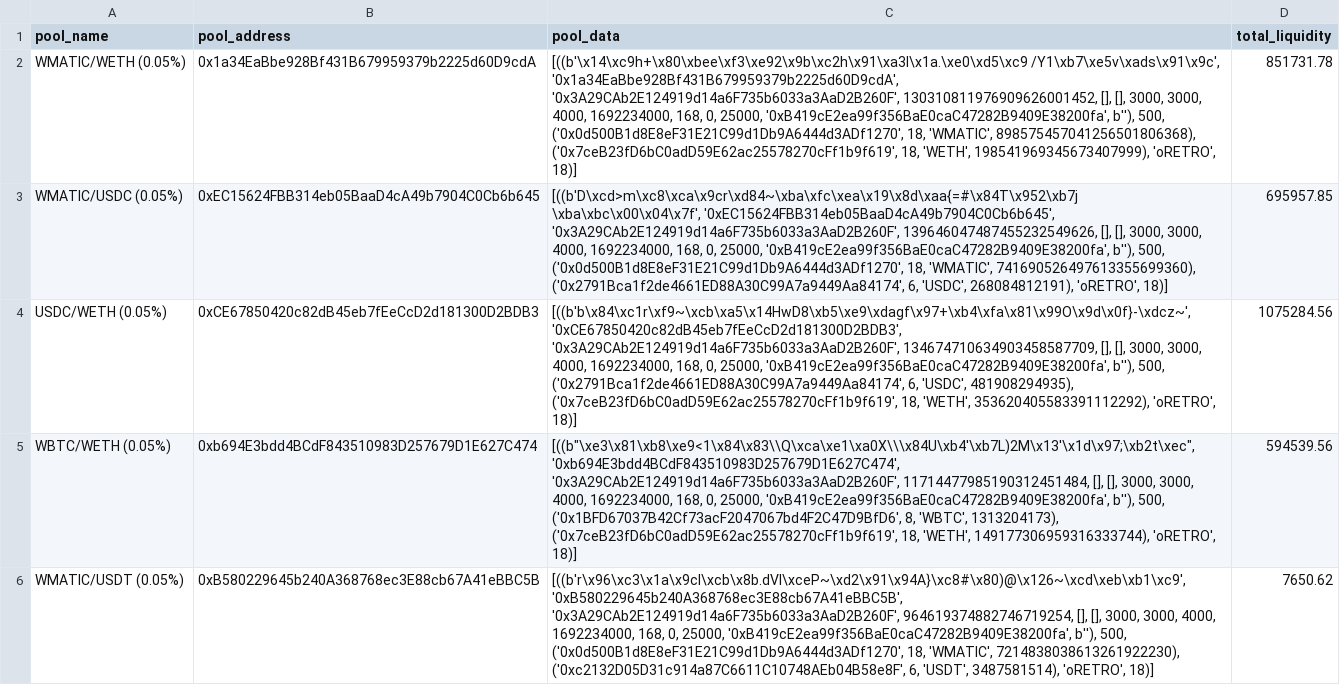
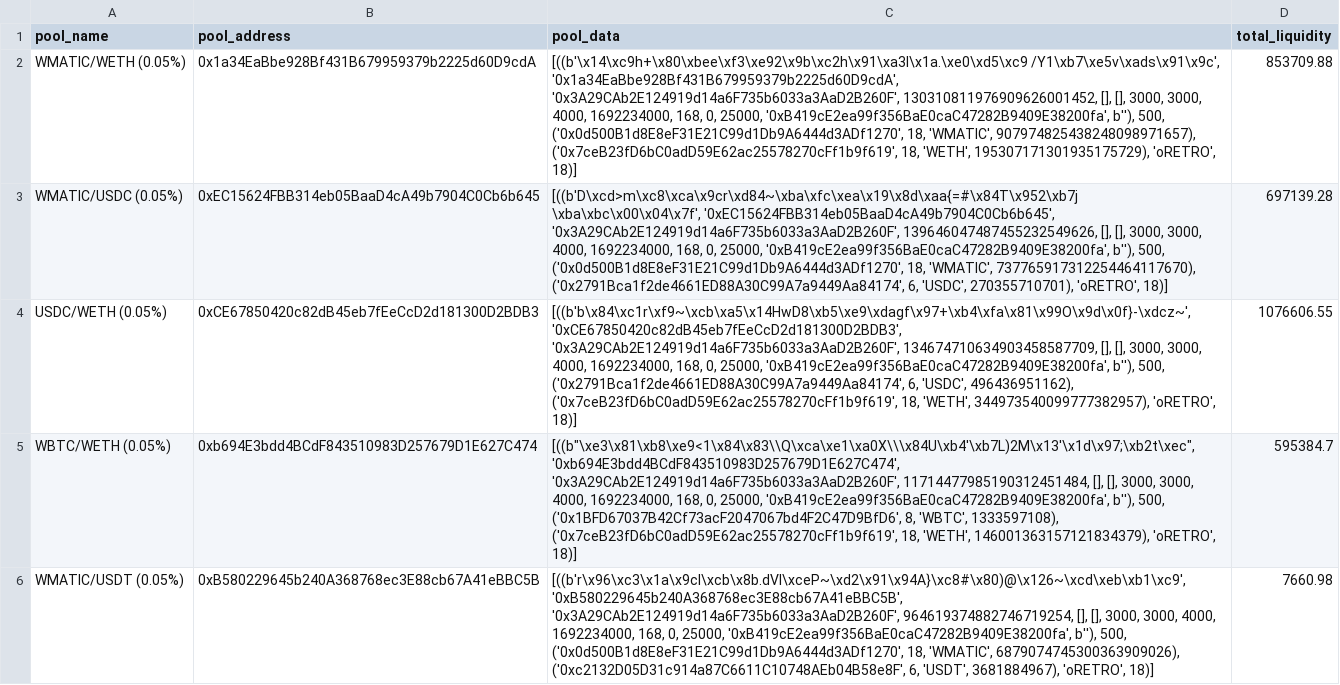
Before and after one commit to ALMIGHTYABE/Retro-Data, a CSV file: data/pool_data.csv, drawn as a sheet; only a part is shown; the diff covers the shown part only.

```diff
--- a/data/pool_data.csv
+++ b/data/pool_data.csv
@@ -1,6 +1,6 @@
 pool_name,pool_address,pool_data,total_liquidity
-WMATIC/WETH (0.05%),0x1a34EaBbe928Bf431B679959379b2225d60D9cdA,"[((b'\x14\xc9h+\x80\xbee\xf3\xe92\x9b\xc2h\x91\xa3I\x1a.\xe0\xd5\xc9 /Y1\xb7\xe5v\xads\x91\x9c', '0x1a34EaBbe928Bf431B679959379b2225d60D9cdA', '0x3A29CAb2E124919d14a6F735b6033a3AaD2B260F', 130310811976909626001452, [], [], 3000, 3000, 4000, 1692234000, 168, 0, 25000, '0xB419cE2ea99f356BaE0caC47282B9409E38200fa', b''), 500, ('0x0d500B1d8E8eF31E21C99d1Db9A6444d3ADf1270', 18, 'WMATIC', 898575457041256501806368), ('0x7ceB23fD6bC0adD59E62ac25578270cFf1b9f619', 18, 'WETH', 198541969345673407999), 'oRETRO', 18)]",851731.78
-WMATIC/USDC (0.05%),0xEC15624FBB314eb05BaaD4cA49b7904C0Cb6b645,"[((b'D\xcd>m\xc8\xca\x9cr\xd84~\xba\xfc\xea\x19\x8d\xaa{=#\x84T\x952\xb7j \xba\xbc\x00\x04\x7f', '0xEC15624FBB314eb05BaaD4cA49b7904C0Cb6b645', '0x3A29CAb2E124919d14a6F735b6033a3AaD2B260F', 139646047487455232549626, [], [], 3000, 3000, 4000, 1692234000, 168, 0, 25000, '0xB419cE2ea99f356BaE0caC47282B9409E38200fa', b''), 500, ('0x0d500B1d8E8eF31E21C99d1Db9A6444d3ADf1270', 18, 'WMATIC', 741690526497613355699360), ('0x2791Bca1f2de4661ED88A30C99A7a9449Aa84174', 6, 'USDC', 268084812191), 'oRETRO', 18)]",695957.85
-USDC/WETH (0.05%),0xCE67850420c82dB45eb7fEeCcD2d181300D2BDB3,"[((b'b\x84\xc1r\xf9~\xcb\xa5\x14HwD8\xb5\xe9\xdagf\x97+\xb4\xfa\x81\x99O\x9d\x0f}-\xdcz~', '0xCE67850420c82dB45eb7fEeCcD2d181300D2BDB3', '0x3A29CAb2E124919d14a6F735b6033a3AaD2B260F', 134674710634903458587709, [], [], 3000, 3000, 4000, 1692234000, 168, 0, 25000, '0xB419cE2ea99f356BaE0caC47282B9409E38200fa', b''), 500, ('0x2791Bca1f2de4661ED88A30C99A7a9449Aa84174', 6, 'USDC', 481908294935), ('0x7ceB23fD6bC0adD59E62ac25578270cFf1b9f619', 18, 'WETH', 353620405583391112292), 'oRETRO', 18)]",1075284.56
-WBTC/WETH (0.05%),0xb694E3bdd4BCdF843510983D257679D1E627C474,"[((b""\xe3\x81\xb8\xe9<1\x84\x83\\Q\xca\xe1\xa0X\\\x84U\xb4'\xb7L)2M\x13'\x1d\x97;\xb2t\xec"", '0xb694E3bdd4BCdF843510983D257679D1E627C474', '0x3A29CAb2E124919d14a6F735b6033a3AaD2B260F', 11714477985190312451484, [], [], 3000, 3000, 4000, 1692234000, 168, 0, 25000, '0xB419cE2ea99f356BaE0caC47282B9409E38200fa', b''), 500, ('0x1BFD67037B42Cf73acF2047067bd4F2C47D9BfD6', 8, 'WBTC', 1313204173), ('0x7ceB23fD6bC0adD59E62ac25578270cFf1b9f619', 18, 'WETH', 149177306959316333744), 'oRETRO', 18)]",594539.56
-WMATIC/USDT (0.05%),0xB580229645b240A368768ec3E88cb67A41eBBC5B,"[((b'r\x96\xc3\x1a\x9cl\xcb\x8b.dVl\xceP~\xd2\x91\x94A}\xc8#\x80)@\x126~\xcd\xeb\xb1\xc9', '0xB580229645b240A368768ec3E88cb67A41eBBC5B', '0x3A29CAb2E124919d14a6F735b6033a3AaD2B260F', 964619374882746719254, [], [], 3000, 3000, 4000, 1692234000, 168, 0, 25000, '0xB419cE2ea99f356BaE0caC47282B9409E38200fa', b''), 500, ('0x0d500B1d8E8eF31E21C99d1Db9A6444d3ADf1270', 18, 'WMATIC', 7214838038613261922230), ('0xc2132D05D31c914a87C6611C10748AEb04B58e8F', 6, 'USDT', 3487581514), 'oRETRO', 18)]",7650.62
+WMATIC/WETH (0.05%),0x1a34EaBbe928Bf431B679959379b2225d60D9cdA,"[((b'\x14\xc9h+\x80\xbee\xf3\xe92\x9b\xc2h\x91\xa3I\x1a.\xe0\xd5\xc9 /Y1\xb7\xe5v\xads\x91\x9c', '0x1a34EaBbe928Bf431B679959379b2225d60D9cdA', '0x3A29CAb2E124919d14a6F735b6033a3AaD2B260F', 130310811976909626001452, [], [], 3000, 3000, 4000, 1692234000, 168, 0, 25000, '0xB419cE2ea99f356BaE0caC47282B9409E38200fa', b''), 500, ('0x0d500B1d8E8eF31E21C99d1Db9A6444d3ADf1270', 18, 'WMATIC', 907974825438248098971657), ('0x7ceB23fD6bC0adD59E62ac25578270cFf1b9f619', 18, 'WETH', 195307171301935175729), 'oRETRO', 18)]",853709.88
+WMATIC/USDC (0.05%),0xEC15624FBB314eb05BaaD4cA49b7904C0Cb6b645,"[((b'D\xcd>m\xc8\xca\x9cr\xd84~\xba\xfc\xea\x19\x8d\xaa{=#\x84T\x952\xb7j \xba\xbc\x00\x04\x7f', '0xEC15624FBB314eb05BaaD4cA49b7904C0Cb6b645', '0x3A29CAb2E124919d14a6F735b6033a3AaD2B260F', 139646047487455232549626, [], [], 3000, 3000, 4000, 1692234000, 168, 0, 25000, '0xB419cE2ea99f356BaE0caC47282B9409E38200fa', b''), 500, ('0x0d500B1d8E8eF31E21C99d1Db9A6444d3ADf1270', 18, 'WMATIC', 737765917312254464117670), ('0x2791Bca1f2de4661ED88A30C99A7a9449Aa84174', 6, 'USDC', 270355710701), 'oRETRO', 18)]",697139.28
+USDC/WETH (0.05%),0xCE67850420c82dB45eb7fEeCcD2d181300D2BDB3,"[((b'b\x84\xc1r\xf9~\xcb\xa5\x14HwD8\xb5\xe9\xdagf\x97+\xb4\xfa\x81\x99O\x9d\x0f}-\xdcz~', '0xCE67850420c82dB45eb7fEeCcD2d181300D2BDB3', '0x3A29CAb2E124919d14a6F735b6033a3AaD2B260F', 134674710634903458587709, [], [], 3000, 3000, 4000, 1692234000, 168, 0, 25000, '0xB419cE2ea99f356BaE0caC47282B9409E38200fa', b''), 500, ('0x2791Bca1f2de4661ED88A30C99A7a9449Aa84174', 6, 'USDC', 496436951162), ('0x7ceB23fD6bC0adD59E62ac25578270cFf1b9f619', 18, 'WETH', 344973540099777382957), 'oRETRO', 18)]",1076606.55
+WBTC/WETH (0.05%),0xb694E3bdd4BCdF843510983D257679D1E627C474,"[((b""\xe3\x81\xb8\xe9<1\x84\x83\\Q\xca\xe1\xa0X\\\x84U\xb4'\xb7L)2M\x13'\x1d\x97;\xb2t\xec"", '0xb694E3bdd4BCdF843510983D257679D1E627C474', '0x3A29CAb2E124919d14a6F735b6033a3AaD2B260F', 11714477985190312451484, [], [], 3000, 3000, 4000, 1692234000, 168, 0, 25000, '0xB419cE2ea99f356BaE0caC47282B9409E38200fa', b''), 500, ('0x1BFD67037B42Cf73acF2047067bd4F2C47D9BfD6', 8, 'WBTC', 1333597108), ('0x7ceB23fD6bC0adD59E62ac25578270cFf1b9f619', 18, 'WETH', 146001363157121834379), 'oRETRO', 18)]",595384.7
+WMATIC/USDT (0.05%),0xB580229645b240A368768ec3E88cb67A41eBBC5B,"[((b'r\x96\xc3\x1a\x9cl\xcb\x8b.dVl\xceP~\xd2\x91\x94A}\xc8#\x80)@\x126~\xcd\xeb\xb1\xc9', '0xB580229645b240A368768ec3E88cb67A41eBBC5B', '0x3A29CAb2E124919d14a6F735b6033a3AaD2B260F', 964619374882746719254, [], [], 3000, 3000, 4000, 1692234000, 168, 0, 25000, '0xB419cE2ea99f356BaE0caC47282B9409E38200fa', b''), 500, ('0x0d500B1d8E8eF31E21C99d1Db9A6444d3ADf1270', 18, 'WMATIC', 6879074745300363909026), ('0xc2132D05D31c914a87C6611C10748AEb04B58e8F', 6, 'USDT', 3681884967), 'oRETRO', 18)]",7660.98
```
Also changed, not shown: 60 edited cells elsewhere in this file, 1 other file.
